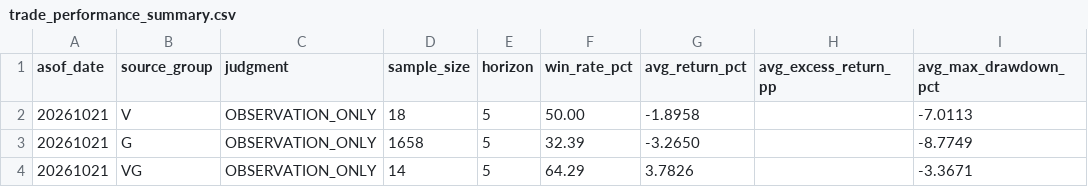
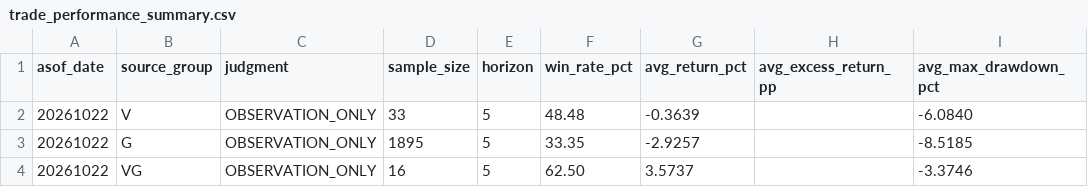
Before and after one commit to cks3210-spec/KRX-Public-Test, a CSV file: trade_validation/trade_performance_summary.csv, drawn as a sheet; only a part is shown; the diff names each change by its address in the sheet, - before the commit and + after, or states it on an @@ line.

```diff
--- a/trade_validation/trade_performance_summary.csv
+++ b/trade_validation/trade_performance_summary.csv
-A2:A4 (asof_date): 20261021
+A2:A4 (asof_date): 20261022
-D2 (sample_size): 18
+D2 (sample_size): 33
-F2 (win_rate_pct): 50.00
+F2 (win_rate_pct): 48.48
-G2 (avg_return_pct): -1.8958
+G2 (avg_return_pct): -0.3639
-I2 (avg_max_drawdown_pct): -7.0113
+I2 (avg_max_drawdown_pct): -6.0840
-D3 (sample_size): 1658
+D3 (sample_size): 1895
-F3 (win_rate_pct): 32.39
+F3 (win_rate_pct): 33.35
-G3 (avg_return_pct): -3.2650
+G3 (avg_return_pct): -2.9257
-I3 (avg_max_drawdown_pct): -8.7749
+I3 (avg_max_drawdown_pct): -8.5185
-D4 (sample_size): 14
+D4 (sample_size): 16
-F4 (win_rate_pct): 64.29
+F4 (win_rate_pct): 62.50
-G4 (avg_return_pct): 3.7826
+G4 (avg_return_pct): 3.5737
-I4 (avg_max_drawdown_pct): -3.3671
+I4 (avg_max_drawdown_pct): -3.3746
```
Also changed, not shown: 3 other files.
